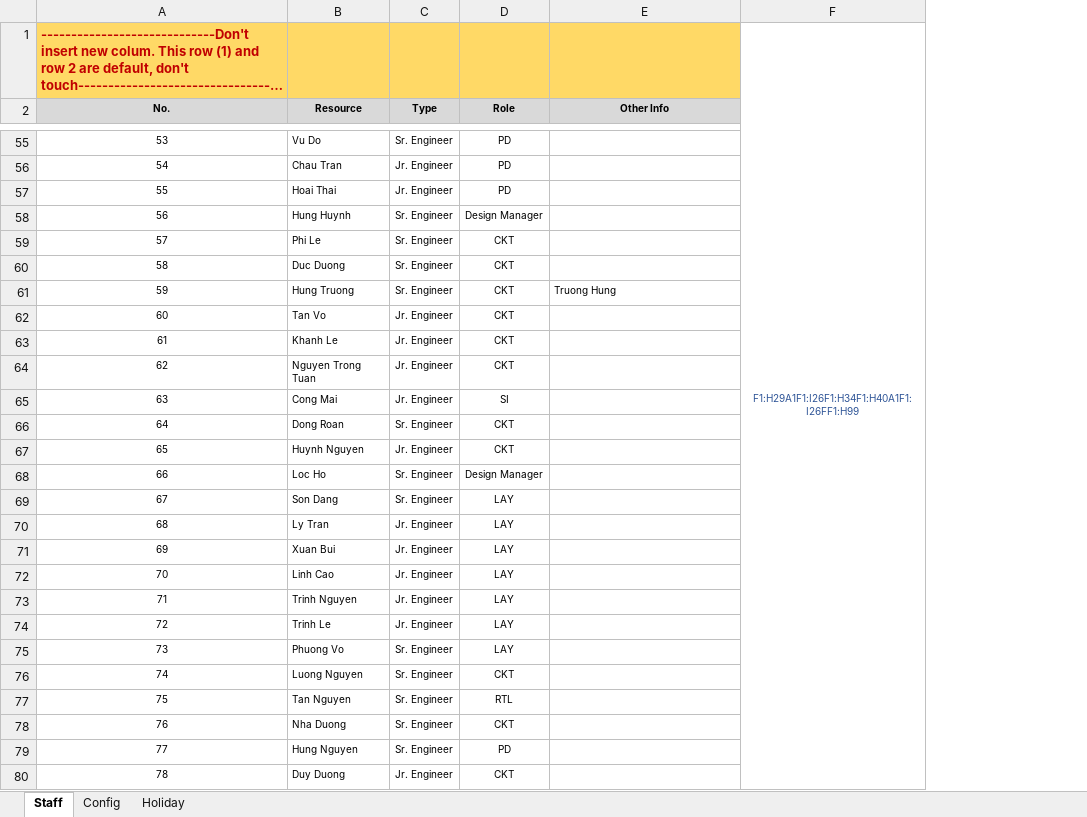
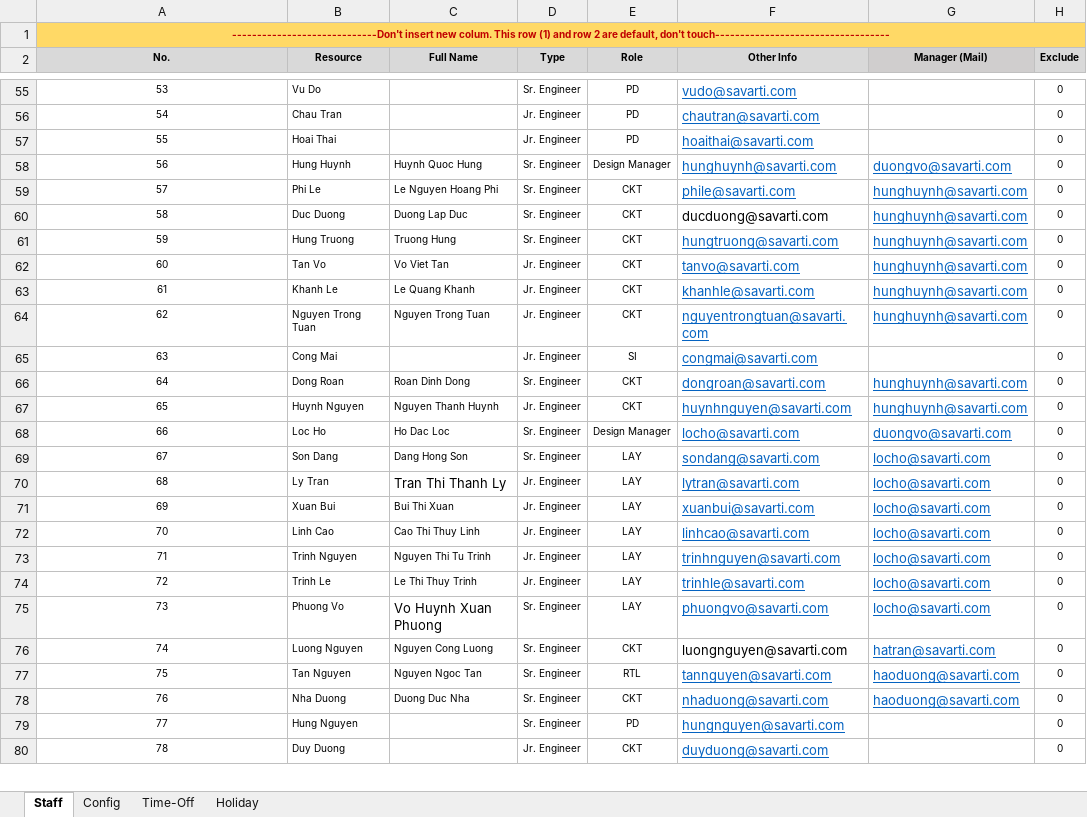
Before and after one commit to quann169/SVI_Smartsheet, an Excel workbook: Smartsheet/Config.xlsx, sheet Staff, drawn as a sheet; only a part is shown, gaps mark what is left out; long unchanged cells end in …; values as stored, in another font and other column widths than the file's, no borders; removed rows and columns are numbered as before the commit, all else as after; the diff covers the shown part only; the diff names each change by its address in the sheet, - before the commit and + after, or states it on an @@ line.

Commit message:
add:    + auto send mail to DM    + stop if sheet name duplicate    + exclude user

```diff
--- a/Smartsheet/Config.xlsx (sheet Staff)
+++ b/Smartsheet/Config.xlsx (sheet Staff)
+sheet tab: Time-Off
+column C (Full Name), rows 58-78: Huynh Quoc Hung | Le Nguyen Hoang Phi | Duong Lap Duc | Truong Hung | Vo Viet Tan | Le Quang Khanh | Nguyen Trong Tuan |  | Roan Dinh Dong | Nguyen Thanh Huynh | Ho Dac Loc | Dang Hong Son | Tran Thi Thanh Ly | Bui Thi Xuan | Cao Thi Thuy Linh | Nguyen Thi Tu Trinh | Le Thi Thuy Trinh | Vo Huynh Xuan Phuong | Nguyen Cong Luong | Nguyen Ngoc Tan | Duong Duc Nha
-column F, row 1: F1:H29A1F1:I26F1:H34F1:H40A1F1:I26FF1:H99
+column G (Manager (Mail)), rows 58-78: duongvo@savarti.com | hunghuynh@savarti.com | hunghuynh@savarti.com | hunghuynh@savarti.com | hunghuynh@savarti.com | hunghuynh@savarti.com | hunghuynh@savarti.com |  | hunghuynh@savarti.com | hunghuynh@savarti.com | duongvo@savarti.com | locho@savarti.com | locho@savarti.com | locho@savarti.com | locho@savarti.com | locho@savarti.com | locho@savarti.com | locho@savarti.com | hatran@savarti.com | haoduong@savarti.com | haoduong@savarti.com
+column H (Exclude), rows 55-80: all 0
@@ A1 text size: smaller, alignment: left → center @@
+A1:H1 merged
-F55 (Other Info): (empty)
+F55 (Other Info): vudo@savarti.com
-F56 (Other Info): (empty)
+F56 (Other Info): chautran@savarti.com
-F57 (Other Info): (empty)
+F57 (Other Info): hoaithai@savarti.com
-F58 (Other Info): (empty)
+F58 (Other Info): hunghuynh@savarti.com
-F59 (Other Info): (empty)
+F59 (Other Info): phile@savarti.com
-F60 (Other Info): (empty)
+F60 (Other Info): ducduong@savarti.com
-F61 (Other Info): Truong Hung
+F61 (Other Info): hungtruong@savarti.com
@@ F61 underline: off → on, text colour: black → #0563C1, text size: larger @@
-F62 (Other Info): (empty)
+F62 (Other Info): tanvo@savarti.com
-F63 (Other Info): (empty)
+F63 (Other Info): khanhle@savarti.com
-F64 (Other Info): (empty)
+F64 (Other Info): nguyentrongtuan@savarti.com
-F65 (Other Info): (empty)
+F65 (Other Info): congmai@savarti.com
-F66 (Other Info): (empty)
+F66 (Other Info): dongroan@savarti.com
-F67 (Other Info): (empty)
+F67 (Other Info): huynhnguyen@savarti.com
-F68 (Other Info): (empty)
+F68 (Other Info): locho@savarti.com
-F69 (Other Info): (empty)
+F69 (Other Info): sondang@savarti.com
-F70 (Other Info): (empty)
+F70 (Other Info): lytran@savarti.com
-F71 (Other Info): (empty)
+F71 (Other Info): xuanbui@savarti.com
-F72 (Other Info): (empty)
+F72 (Other Info): linhcao@savarti.com
-F73 (Other Info): (empty)
+F73 (Other Info): trinhnguyen@savarti.com
-F74 (Other Info): (empty)
+F74 (Other Info): trinhle@savarti.com
-F75 (Other Info): (empty)
+F75 (Other Info): phuongvo@savarti.com
-F76 (Other Info): (empty)
+F76 (Other Info): luongnguyen@savarti.com
-F77 (Other Info): (empty)
+F77 (Other Info): tannguyen@savarti.com
-F78 (Other Info): (empty)
+F78 (Other Info): nhaduong@savarti.com
-F79 (Other Info): (empty)
+F79 (Other Info): hungnguyen@savarti.com
-F80 (Other Info): (empty)
+F80 (Other Info): duyduong@savarti.com
```
Also changed, not shown: 82 edited cells and cell formats elsewhere in this sheet, sheet Config, 5 other files.
